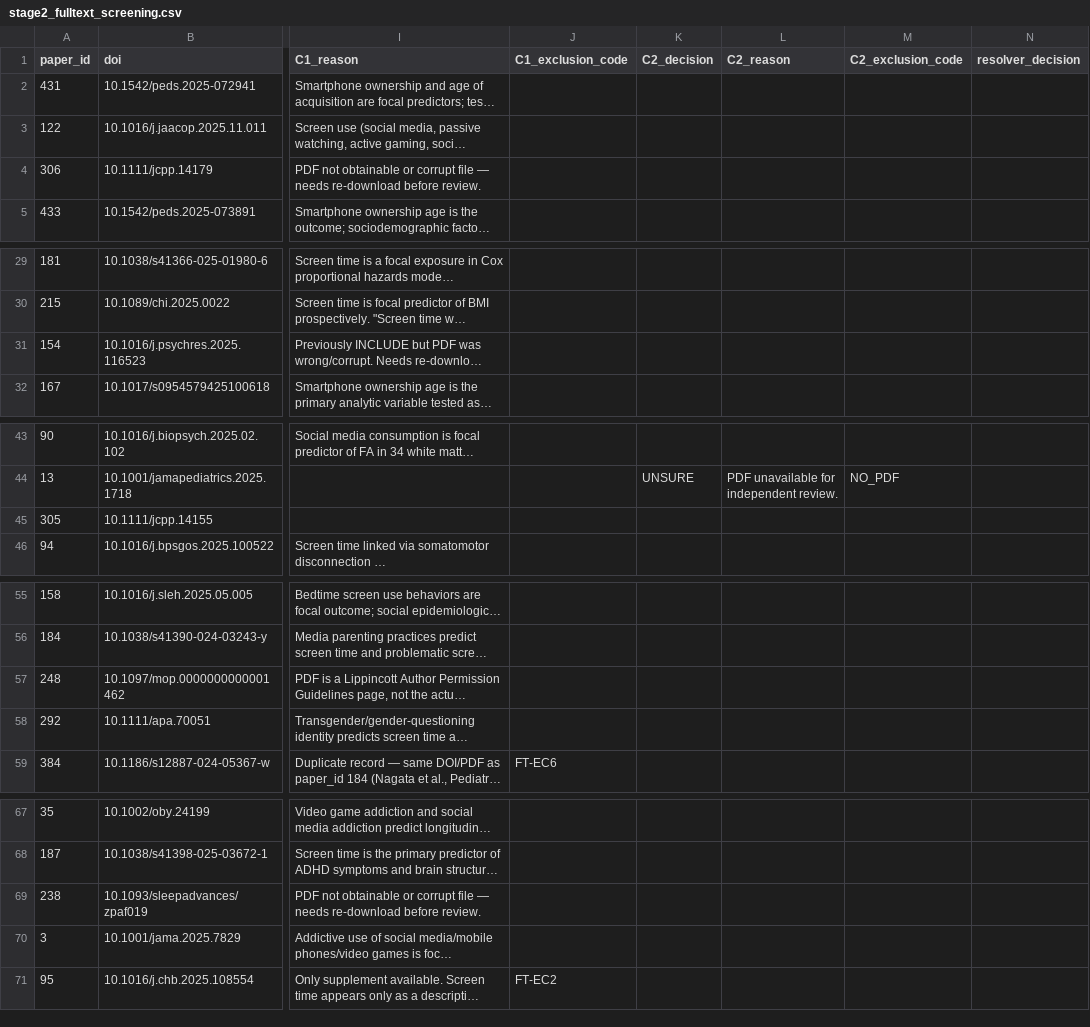
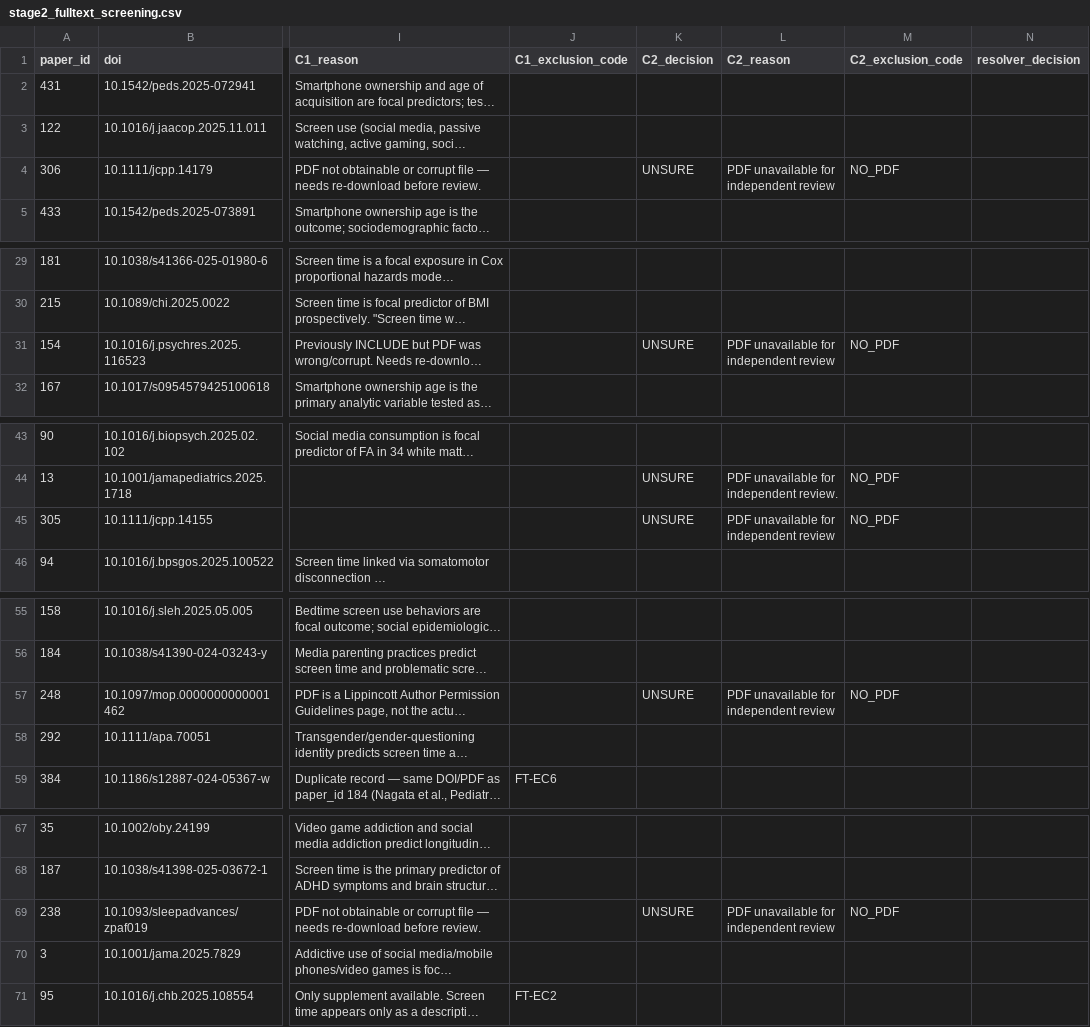
Before and after one commit to dzweben/ABCD-screen-media-review, a CSV file: screening/results/stage2_fulltext_screening.csv, drawn as a sheet; only a part is shown, gaps mark what is left out; long unchanged cells end in …; the diff names each change by its address in the sheet, - before the commit and + after, or states it on an @@ line.

Commit message:
Stage 2 C2 screening: Mark 13 papers UNSURE (NO_PDF available) - 158 papers remain

```diff
--- a/screening/results/stage2_fulltext_screening.csv
+++ b/screening/results/stage2_fulltext_screening.csv
-K4 (C2_decision): (empty)
+K4 (C2_decision): UNSURE
-L4 (C2_reason): (empty)
+L4 (C2_reason): PDF unavailable for independent review
-M4 (C2_exclusion_code): (empty)
+M4 (C2_exclusion_code): NO_PDF
-K31 (C2_decision): (empty)
+K31 (C2_decision): UNSURE
-L31 (C2_reason): (empty)
+L31 (C2_reason): PDF unavailable for independent review
-M31 (C2_exclusion_code): (empty)
+M31 (C2_exclusion_code): NO_PDF
-K45 (C2_decision): (empty)
+K45 (C2_decision): UNSURE
-L45 (C2_reason): (empty)
+L45 (C2_reason): PDF unavailable for independent review
-M45 (C2_exclusion_code): (empty)
+M45 (C2_exclusion_code): NO_PDF
-K57 (C2_decision): (empty)
+K57 (C2_decision): UNSURE
-L57 (C2_reason): (empty)
+L57 (C2_reason): PDF unavailable for independent review
-M57 (C2_exclusion_code): (empty)
+M57 (C2_exclusion_code): NO_PDF
-K69 (C2_decision): (empty)
+K69 (C2_decision): UNSURE
-L69 (C2_reason): (empty)
+L69 (C2_reason): PDF unavailable for independent review
-M69 (C2_exclusion_code): (empty)
+M69 (C2_exclusion_code): NO_PDF
```
Also changed, not shown: 2 other files.
